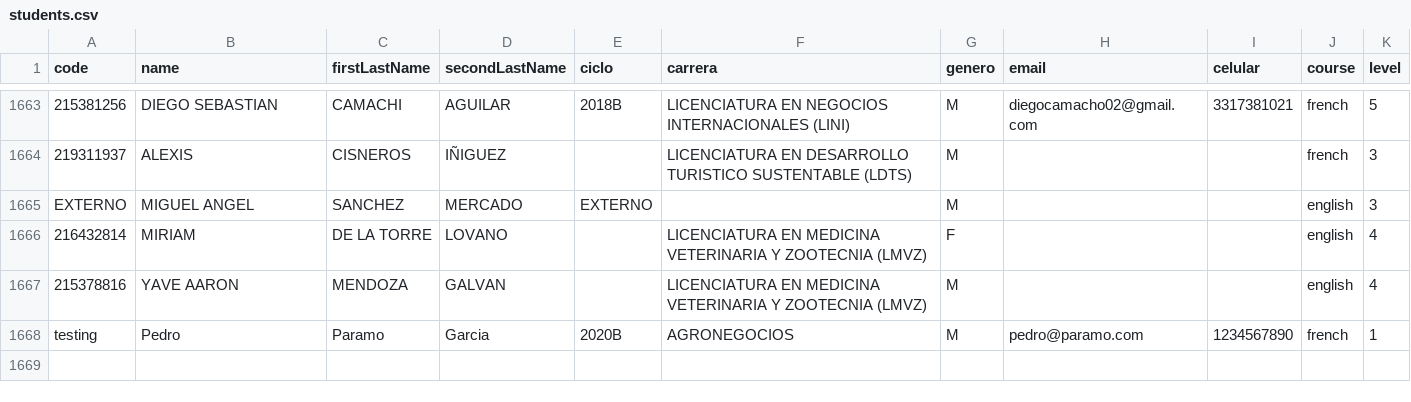
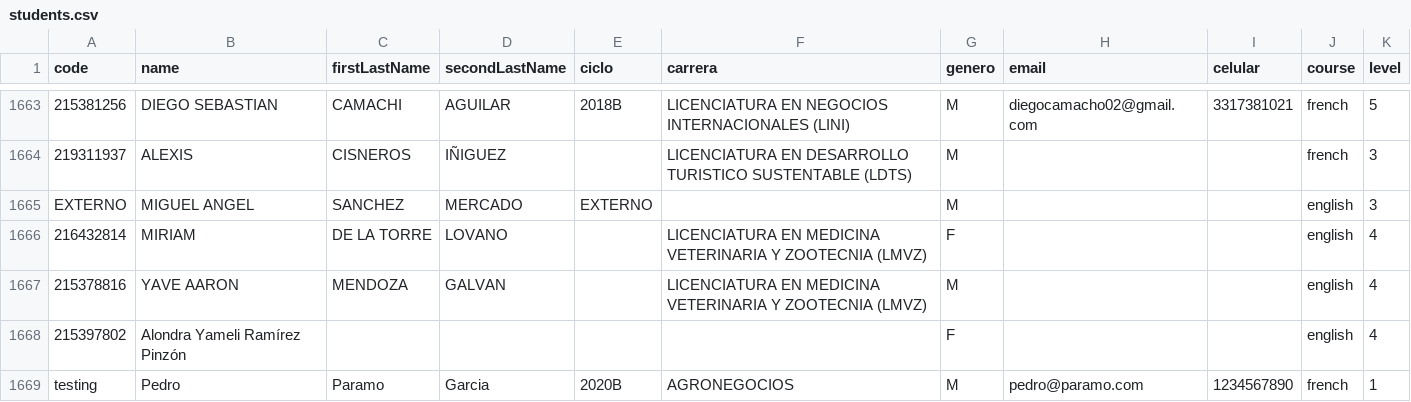
Before and after one commit to grochadc/filex-registro, a CSV file: data/students.csv, drawn as a sheet; only a part is shown, gaps mark what is left out.

```diff
--- a/data/students.csv
+++ b/data/students.csv
@@ -1667,2 +1667,3 @@ EXTERNO,MIGUEL ANGEL,SANCHEZ,MERCADO,EXTERNO,,M,,,english,3
 215378816,YAVE AARON,MENDOZA,GALVAN,,LICENCIATURA EN MEDICINA VETERINARIA Y ZOOTECNIA (LMVZ),M,,,english,4
+215397802,Alondra Yameli Ramírez Pinzón,,,,,F,,,english,4
 testing,Pedro,Paramo,Garcia,2020B,AGRONEGOCIOS,M,pedro@paramo.com,1234567890,french,1
```
Also changed, not shown: data/reubicacion.csv.
